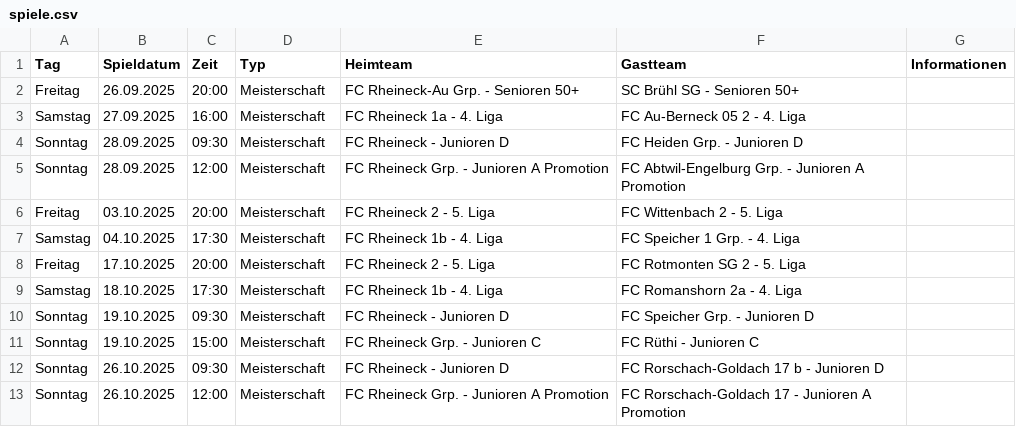
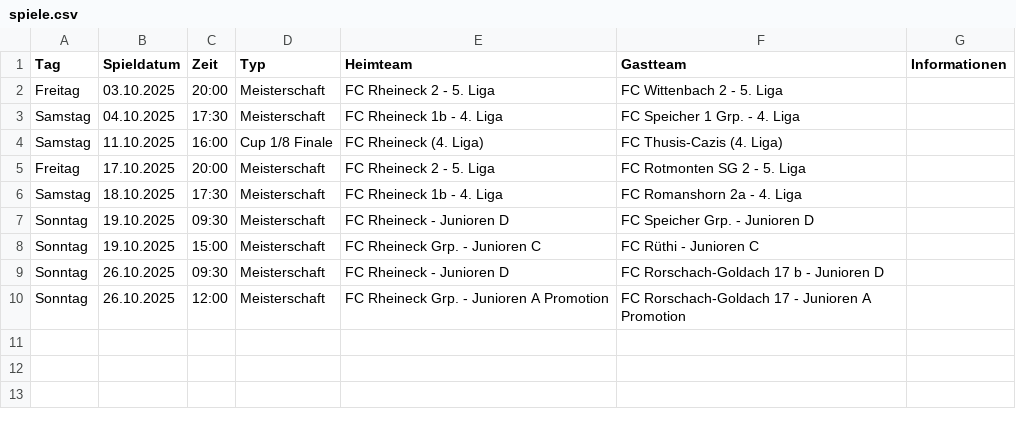
Before and after one commit to marsl21/heimspiele, a CSV file: spiele.csv, drawn as a sheet; removed rows and columns are numbered as before the commit, all else as after; the diff names each change by its address in the sheet, - before the commit and + after, or states it on an @@ line.

Commit message:
Add files via upload

```diff
--- a/spiele.csv
+++ b/spiele.csv
-row 2: Freitag | 26.09.2025 | 20:00 | Meisterschaft | FC Rheineck-Au Grp. - Senioren 50+ | SC Brühl SG - Senioren 50+
-row 3: Samstag | 27.09.2025 | 16:00 | Meisterschaft | FC Rheineck 1a - 4. Liga | FC Au-Berneck 05 2 - 4. Liga
-row 4: Sonntag | 28.09.2025 | 09:30 | Meisterschaft | FC Rheineck - Junioren D | FC Heiden Grp. - Junioren D
-row 5: Sonntag | 28.09.2025 | 12:00 | Meisterschaft | FC Rheineck Grp. - Junioren A Promotion | FC Abtwil-Engelburg Grp. - Junioren A Promotion
+row 4: Samstag | 11.10.2025 | 16:00 | Cup 1/8 Finale | FC Rheineck (4. Liga) | FC Thusis-Cazis (4. Liga)
```
